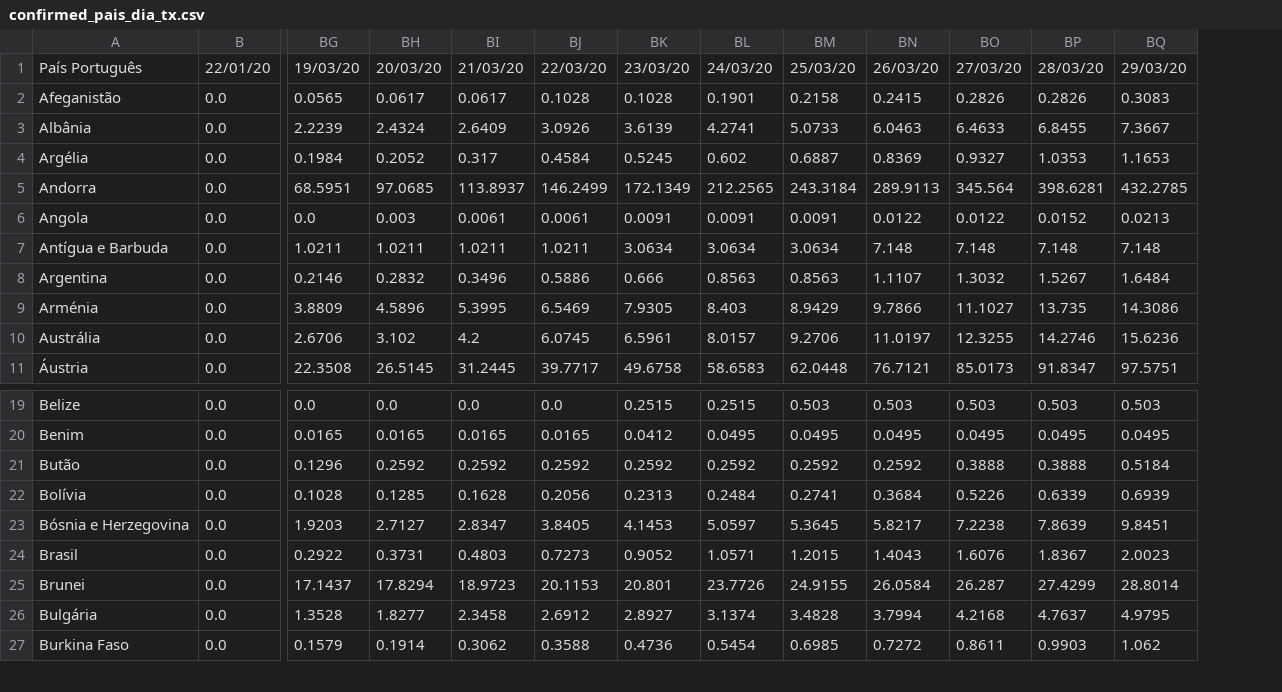
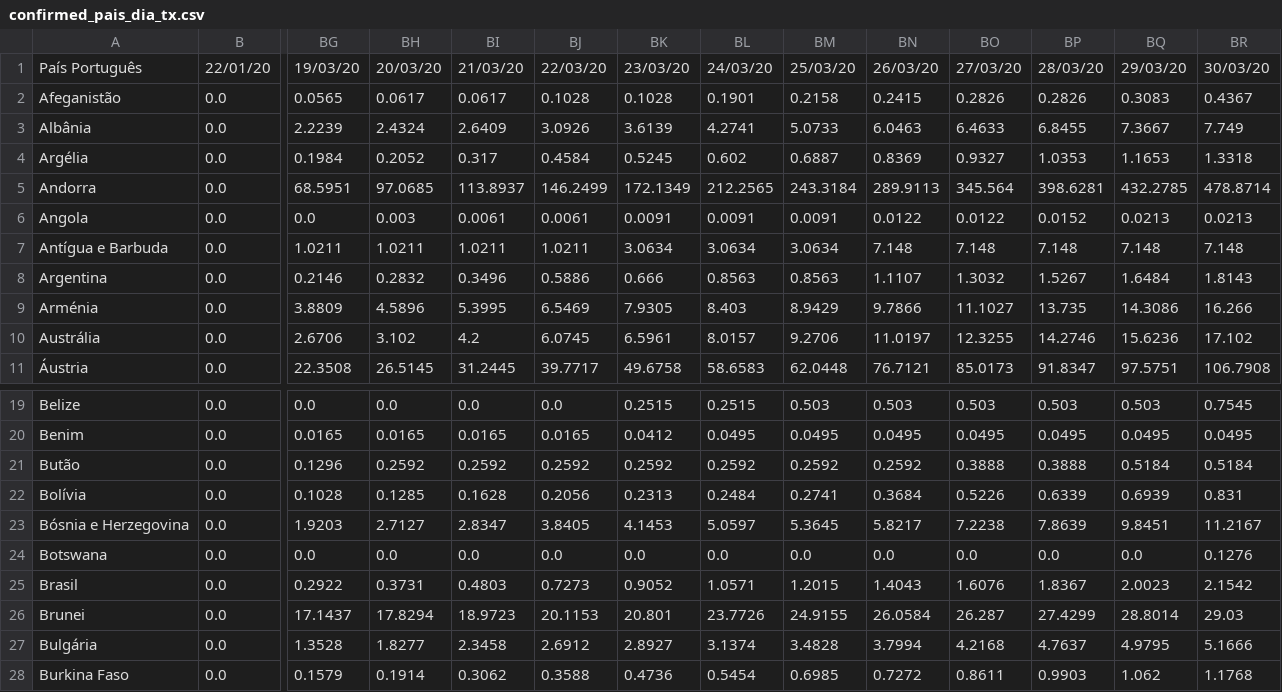
Before and after one commit to andrey-v-oliveira/contra-corona, a CSV file: time_series_global/confirmed_pais_dia_tx.csv, drawn as a sheet; only a part is shown, gaps mark what is left out; rows hold the shown columns only; the diff names each change by its address in the sheet, - before the commit and + after, or states it on an @@ line.

```diff
--- a/time_series_global/confirmed_pais_dia_tx.csv
+++ b/time_series_global/confirmed_pais_dia_tx.csv
+column BR, rows 1-11: 30/03/20 | 0.4367 | 7.749 | 1.3318 | 478.8714 | 0.0213 | 7.148 | 1.8143 | 16.266 | 17.102 | 106.7908; rows 19-23: 0.7545 | 0.0495 | 0.5184 | 0.831 | 11.2167; rows 25-28: 2.1542 | 29.03 | 5.1666 | 1.1768
+row 24: Botswana | 0.0 | 0.0 | 0.0 | 0.0 | 0.0 | 0.0 | 0.0 | 0.0 | 0.0 | 0.0 | 0.0 | 0.0 | 0.1276
```
Also changed, not shown: time_series_global/confirmed.csv, time_series_global/confirmed_pais_dia_alg_tx.csv, 31 other files.
